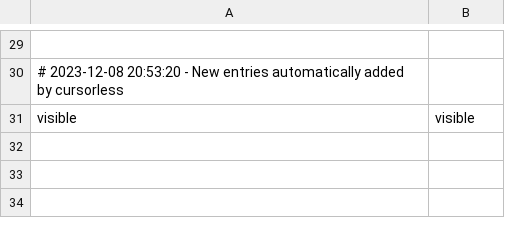
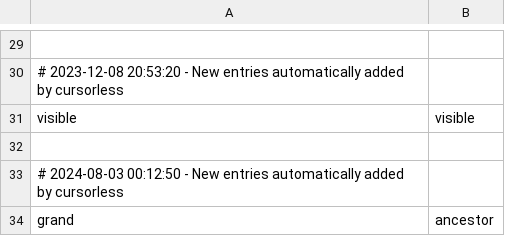
Before and after one commit to brollin/talon_umbrella, a CSV file: cursorless-settings/modifiers.csv, drawn as a sheet; only a part is shown, gaps mark what is left out; the diff names each change by its address in the sheet, - before the commit and + after, or states it on an @@ line.

```diff
--- a/cursorless-settings/modifiers.csv
+++ b/cursorless-settings/modifiers.csv
+row 32: (empty)
+row 33: # 2024-08-03 00:12:50 - New entries automatically added by cursorless
+row 34: grand | ancestor
```
Also changed, not shown: cursorless-settings/actions.csv, cursorless-settings/modifier_scope_types.csv.
